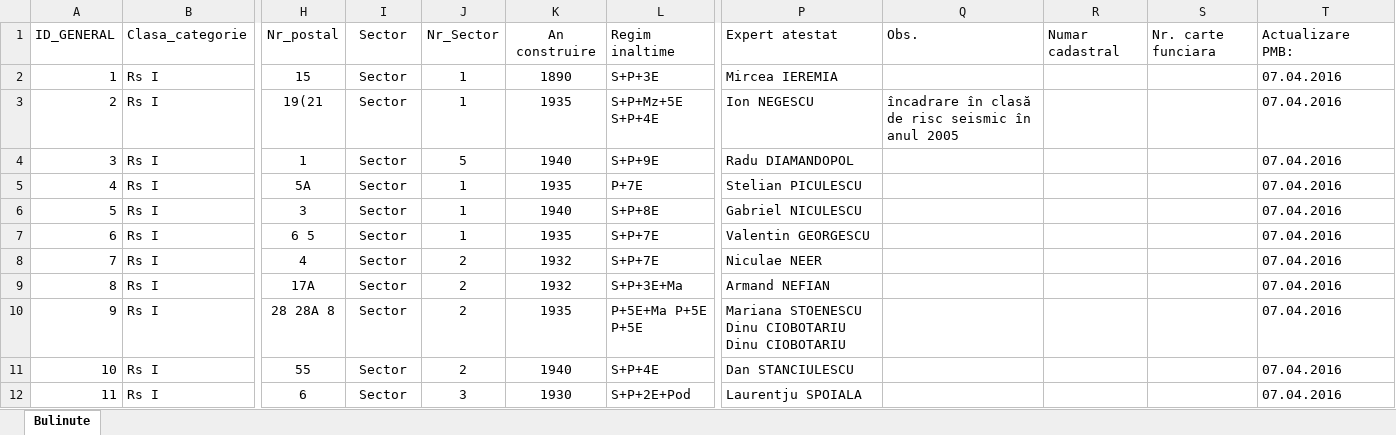
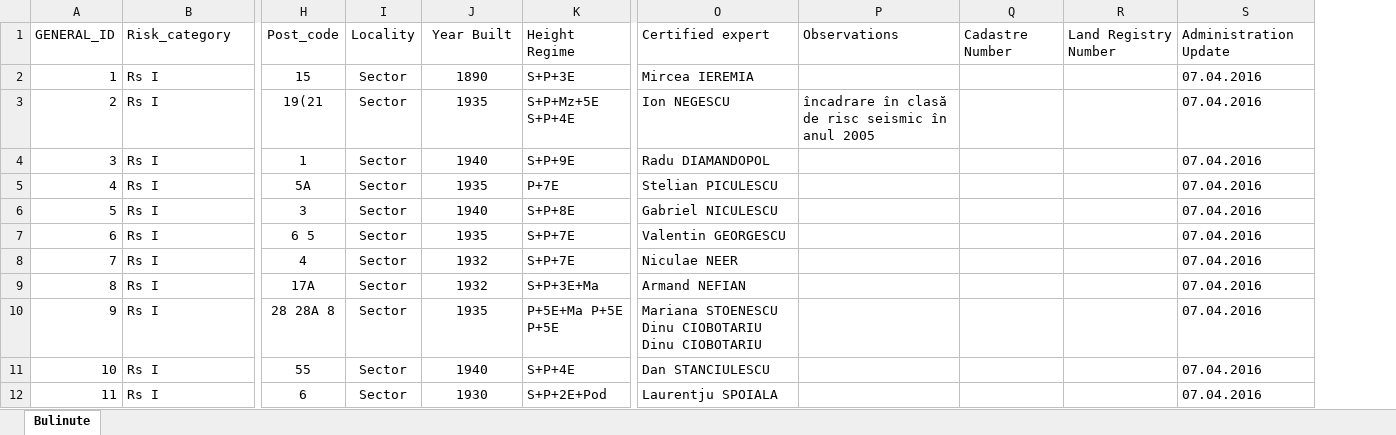
Before and after one commit to CreateJGN/Jane-Chat-project, an Excel workbook: seismic_site/LISTA.imobile.PMB.completa_2018.xlsx, sheet Bulinute, drawn as a sheet; only a part is shown, gaps mark what is left out; values as stored, in another font and other column widths than the file's, no borders; removed rows and columns are numbered as before the commit, all else as after; rows hold the shown columns only; the diff names each change by its address in the sheet, - before the commit and + after, or states it on an @@ line.

Commit message:
Refactor models.py (#53)
- translate model across all files
    - model
    - test JSON
    - xlsx
- remove `nr_sector` field from model and all files
- create csv for import
- remove xlsx & csv from gitignore
- apply black formatting to all files worked on
- add null=True until a better plan is available for:
    - height_regime
    - certified_expert
    - observations
    - land_registry_number
- add the parameter names and xlsx format to methods in admin
- add temporary xlsx files to gitignore
- add null=True until a better plan is available for:
    - height_regime
    - certified_expert
    - observations
    - land_registry_number
- modify xlsx to match new models
- add the parameter names and xlsx format to methods in admin

```diff
--- a/seismic_site/LISTA.imobile.PMB.completa_2018.xlsx (sheet Bulinute)
+++ b/seismic_site/LISTA.imobile.PMB.completa_2018.xlsx (sheet Bulinute)
-column J, rows 2-12: 1 | 1 | 5 | 1 | 1 | 1 | 2 | 2 | 2 | 2 | 3
-column R, empty
-column S, empty
+column Q, empty
+column R, empty
-row 1: ID_GENERAL | Clasa_categorie | Nr_postal | Sector | Nr_Sector | An construire | Regim inaltime | Expert atestat | Obs. | Numar cadastral | Nr. carte funciara | Actualizare PMB:
+row 1: GENERAL_ID | Risk_category | Post_code | Locality | Year Built | Height Regime | Certified expert | Observations | Cadastre Number | Land Registry Number | Administration Update
```
Also changed, not shown: 10 other files.
